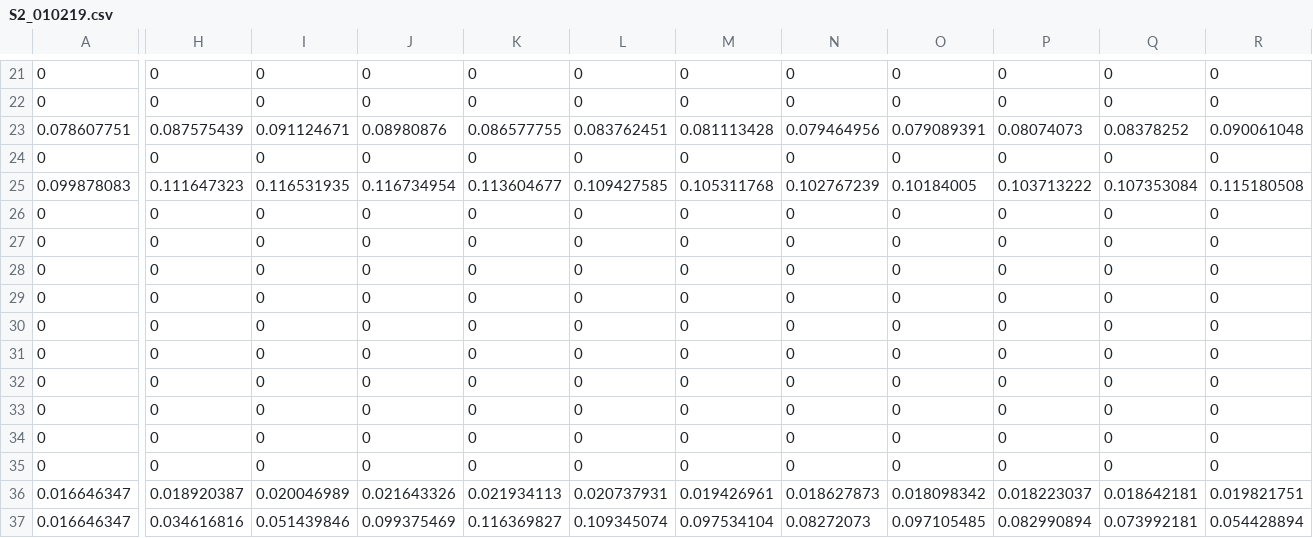
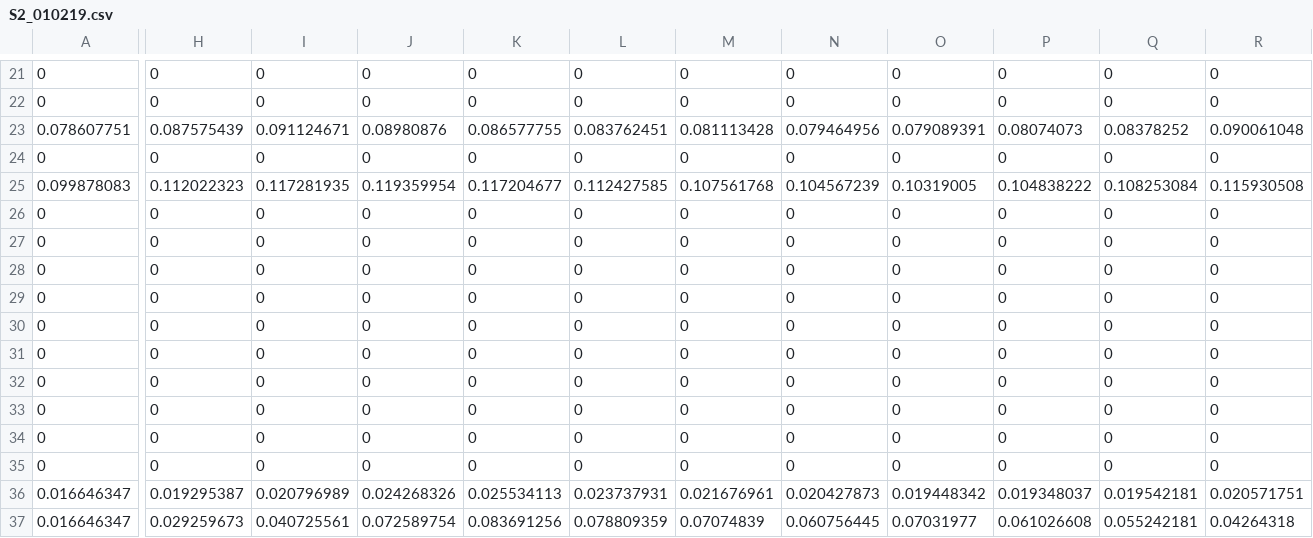
Before and after one commit to saraborc/CEE_272R, a CSV file: S2_010219.csv, drawn as a sheet; only a part is shown, gaps mark what is left out; the diff covers the shown part only; the diff names each change by its address in the sheet, - before the commit and + after, or states it on an @@ line.

```diff
--- a/S2_010219.csv
+++ b/S2_010219.csv
-H25: 0.111647323
+H25: 0.112022323
-I25: 0.116531935
+I25: 0.117281935
-J25: 0.116734954
+J25: 0.119359954
-K25: 0.113604677
+K25: 0.117204677
-L25: 0.109427585
+L25: 0.112427585
-M25: 0.105311768
+M25: 0.107561768
-N25: 0.102767239
+N25: 0.104567239
-O25: 0.10184005
+O25: 0.10319005
-P25: 0.103713222
+P25: 0.104838222
-Q25: 0.107353084
+Q25: 0.108253084
-R25: 0.115180508
+R25: 0.115930508
-H36: 0.018920387
+H36: 0.019295387
-I36: 0.020046989
+I36: 0.020796989
-J36: 0.021643326
+J36: 0.024268326
-K36: 0.021934113
+K36: 0.025534113
-L36: 0.020737931
+L36: 0.023737931
-M36: 0.019426961
+M36: 0.021676961
-N36: 0.018627873
+N36: 0.020427873
-O36: 0.018098342
+O36: 0.019448342
-P36: 0.018223037
+P36: 0.019348037
-Q36: 0.018642181
+Q36: 0.019542181
-R36: 0.019821751
+R36: 0.020571751
-H37: 0.034616816
+H37: 0.029259673
-I37: 0.051439846
+I37: 0.040725561
-J37: 0.099375469
+J37: 0.072589754
-K37: 0.116369827
+K37: 0.083691256
-L37: 0.109345074
+L37: 0.078809359
-M37: 0.097534104
+M37: 0.07074839
-N37: 0.08272073
+N37: 0.060756445
-O37: 0.097105485
+O37: 0.07031977
-P37: 0.082990894
+P37: 0.061026608
-Q37: 0.073992181
+Q37: 0.055242181
-R37: 0.054428894
+R37: 0.04264318
```
Also changed, not shown: 79 edited cells elsewhere in this file, S2_102419.csv.
